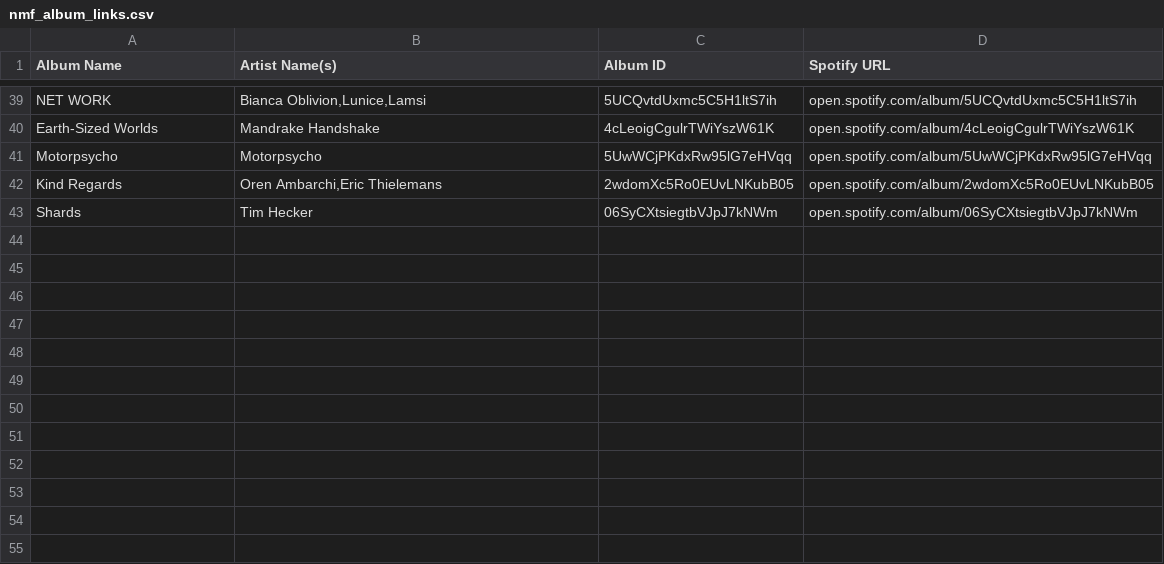
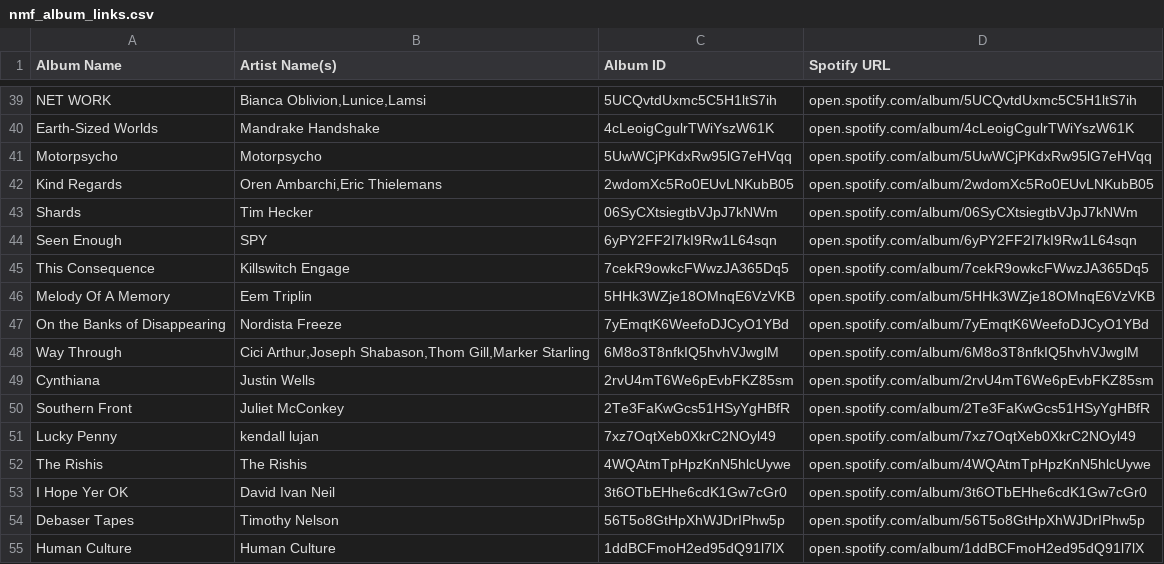
Before and after one commit to MikeStrusz/Music_Taste_Machine_Learning_Model, a CSV file: data/nmf_album_links.csv, drawn as a sheet; only a part is shown, gaps mark what is left out.

```diff
--- a/data/nmf_album_links.csv
+++ b/data/nmf_album_links.csv
@@ -43 +43,13 @@ Kind Regards,"Oren Ambarchi,Eric Thielemans",2wdomXc5Ro0EUvLNKubB05,open.spotify
 Shards,Tim Hecker,06SyCXtsiegtbVJpJ7kNWm,open.spotify.com/album/06SyCXtsiegtbVJpJ7kNWm
+Seen Enough,SPY,6yPY2FF2I7kI9Rw1L64sqn,open.spotify.com/album/6yPY2FF2I7kI9Rw1L64sqn
+This Consequence,Killswitch Engage,7cekR9owkcFWwzJA365Dq5,open.spotify.com/album/7cekR9owkcFWwzJA365Dq5
+Melody Of A Memory,Eem Triplin,5HHk3WZje18OMnqE6VzVKB,open.spotify.com/album/5HHk3WZje18OMnqE6VzVKB
+On the Banks of Disappearing,Nordista Freeze,7yEmqtK6WeefoDJCyO1YBd,open.spotify.com/album/7yEmqtK6WeefoDJCyO1YBd
+Way Through,"Cici Arthur,Joseph Shabason,Thom Gill,Marker Starling",6M8o3T8nfkIQ5hvhVJwglM,open.spotify.com/album/6M8o3T8nfkIQ5hvhVJwglM
+Cynthiana,Justin Wells,2rvU4mT6We6pEvbFKZ85sm,open.spotify.com/album/2rvU4mT6We6pEvbFKZ85sm
+Southern Front,Juliet McConkey,2Te3FaKwGcs51HSyYgHBfR,open.spotify.com/album/2Te3FaKwGcs51HSyYgHBfR
+Lucky Penny,kendall lujan,7xz7OqtXeb0XkrC2NOyl49,open.spotify.com/album/7xz7OqtXeb0XkrC2NOyl49
+The Rishis,The Rishis,4WQAtmTpHpzKnN5hlcUywe,open.spotify.com/album/4WQAtmTpHpzKnN5hlcUywe
+I Hope Yer OK,David Ivan Neil,3t6OTbEHhe6cdK1Gw7cGr0,open.spotify.com/album/3t6OTbEHhe6cdK1Gw7cGr0
+Debaser Tapes,Timothy Nelson,56T5o8GtHpXhWJDrIPhw5p,open.spotify.com/album/56T5o8GtHpXhWJDrIPhw5p
+Human Culture,Human Culture,1ddBCFmoH2ed95dQ91l7lX,open.spotify.com/album/1ddBCFmoH2ed95dQ91l7lX
```
Also changed, not shown: data/missing_artists.csv, data/nmf_album_covers.csv, 12 other files.
